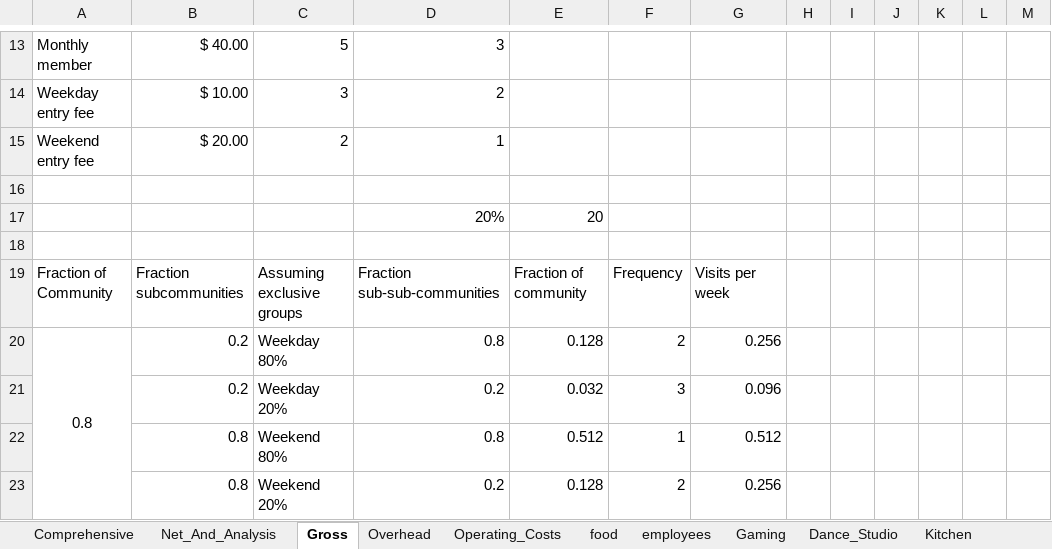
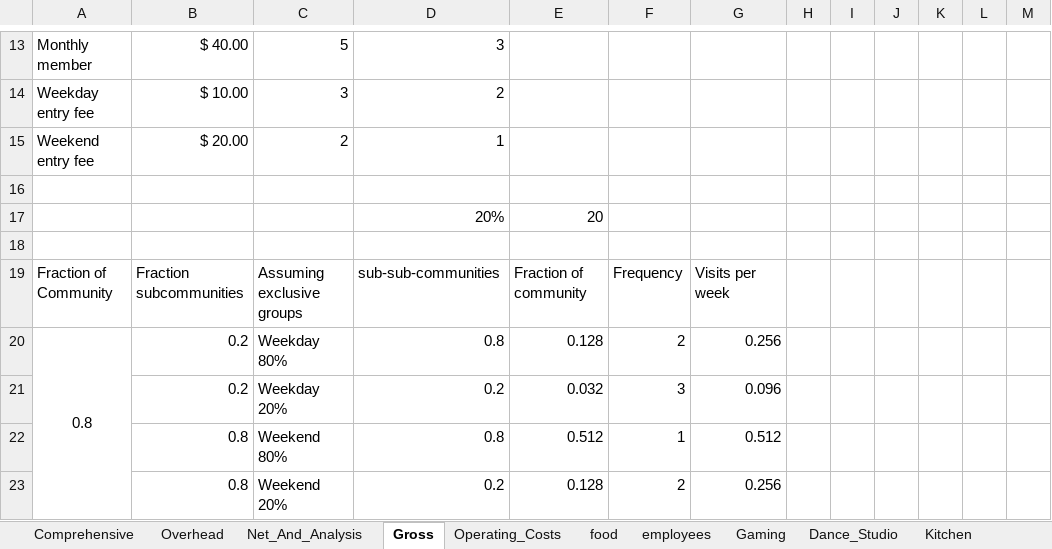
Before and after one commit to tieje/dogen, an Excel workbook: Finances/Custom_Calculations.xlsx, sheet Gross, drawn as a sheet; only a part is shown, gaps mark what is left out; values as stored, in another font and other column widths than the file's, no borders; the diff names each change by its address in the sheet, - before the commit and + after, or states it on an @@ line.

```diff
--- a/Finances/Custom_Calculations.xlsx (sheet Gross)
+++ b/Finances/Custom_Calculations.xlsx (sheet Gross)
@@ sheet tab order changed: Comprehensive | Overhead | Net_And_Analysis | Gross | Operating_Costs | food | employees | Gaming | Dance_Studio | Kitchen @@
-D19: Fraction sub-sub-communities
+D19: sub-sub-communities
```
Also changed, not shown: sheet Comprehensive, sheet Overhead.
